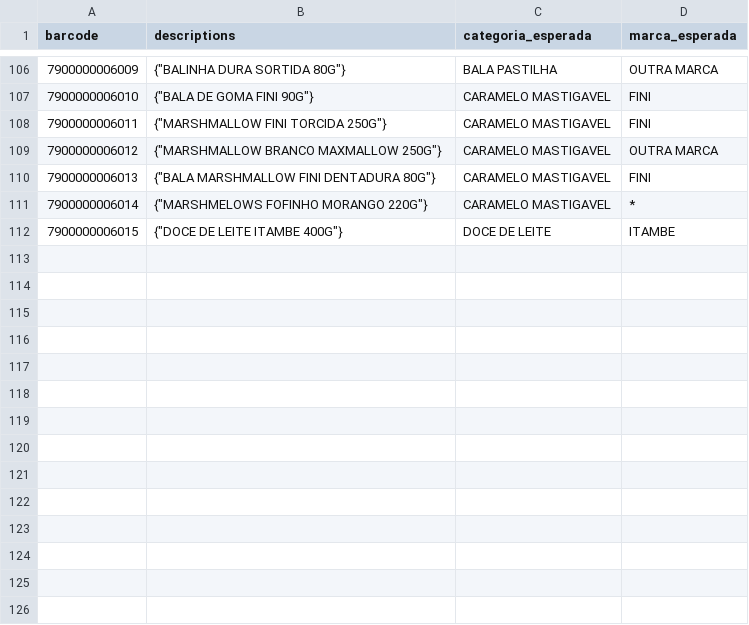
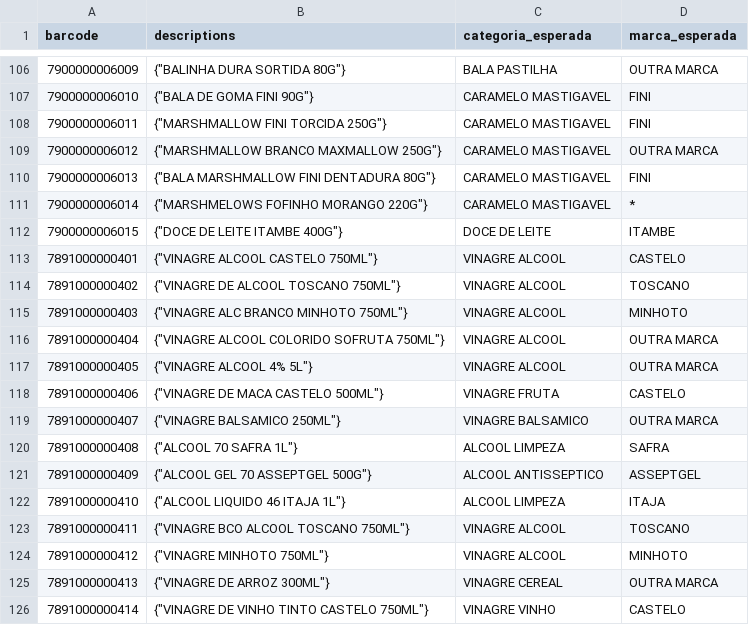
Before and after one commit to marcato-app/felipefreitas, a CSV file: classificador/testes/regras_ensinadas.csv, drawn as a sheet; only a part is shown, gaps mark what is left out; the diff names each change by its address in the sheet, - before the commit and + after, or states it on an @@ line.

```diff
--- a/classificador/testes/regras_ensinadas.csv
+++ b/classificador/testes/regras_ensinadas.csv
+row 113: 7891000000401 | {"VINAGRE ALCOOL CASTELO 750ML"} | VINAGRE ALCOOL | CASTELO
+row 114: 7891000000402 | {"VINAGRE DE ALCOOL TOSCANO 750ML"} | VINAGRE ALCOOL | TOSCANO
+row 115: 7891000000403 | {"VINAGRE ALC BRANCO MINHOTO 750ML"} | VINAGRE ALCOOL | MINHOTO
+row 116: 7891000000404 | {"VINAGRE ALCOOL COLORIDO SOFRUTA 750ML"} | VINAGRE ALCOOL | OUTRA MARCA
+row 117: 7891000000405 | {"VINAGRE ALCOOL 4% 5L"} | VINAGRE ALCOOL | OUTRA MARCA
+row 118: 7891000000406 | {"VINAGRE DE MACA CASTELO 500ML"} | VINAGRE FRUTA | CASTELO
+row 119: 7891000000407 | {"VINAGRE BALSAMICO 250ML"} | VINAGRE BALSAMICO | OUTRA MARCA
+row 120: 7891000000408 | {"ALCOOL 70 SAFRA 1L"} | ALCOOL LIMPEZA | SAFRA
+row 121: 7891000000409 | {"ALCOOL GEL 70 ASSEPTGEL 500G"} | ALCOOL ANTISSEPTICO | ASSEPTGEL
+row 122: 7891000000410 | {"ALCOOL LIQUIDO 46 ITAJA 1L"} | ALCOOL LIMPEZA | ITAJA
+row 123: 7891000000411 | {"VINAGRE BCO ALCOOL TOSCANO 750ML"} | VINAGRE ALCOOL | TOSCANO
+row 124: 7891000000412 | {"VINAGRE MINHOTO 750ML"} | VINAGRE ALCOOL | MINHOTO
+row 125: 7891000000413 | {"VINAGRE DE ARROZ 300ML"} | VINAGRE CEREAL | OUTRA MARCA
+row 126: 7891000000414 | {"VINAGRE DE VINHO TINTO CASTELO 750ML"} | VINAGRE VINHO | CASTELO
```
Also changed, not shown: 4 other files.
